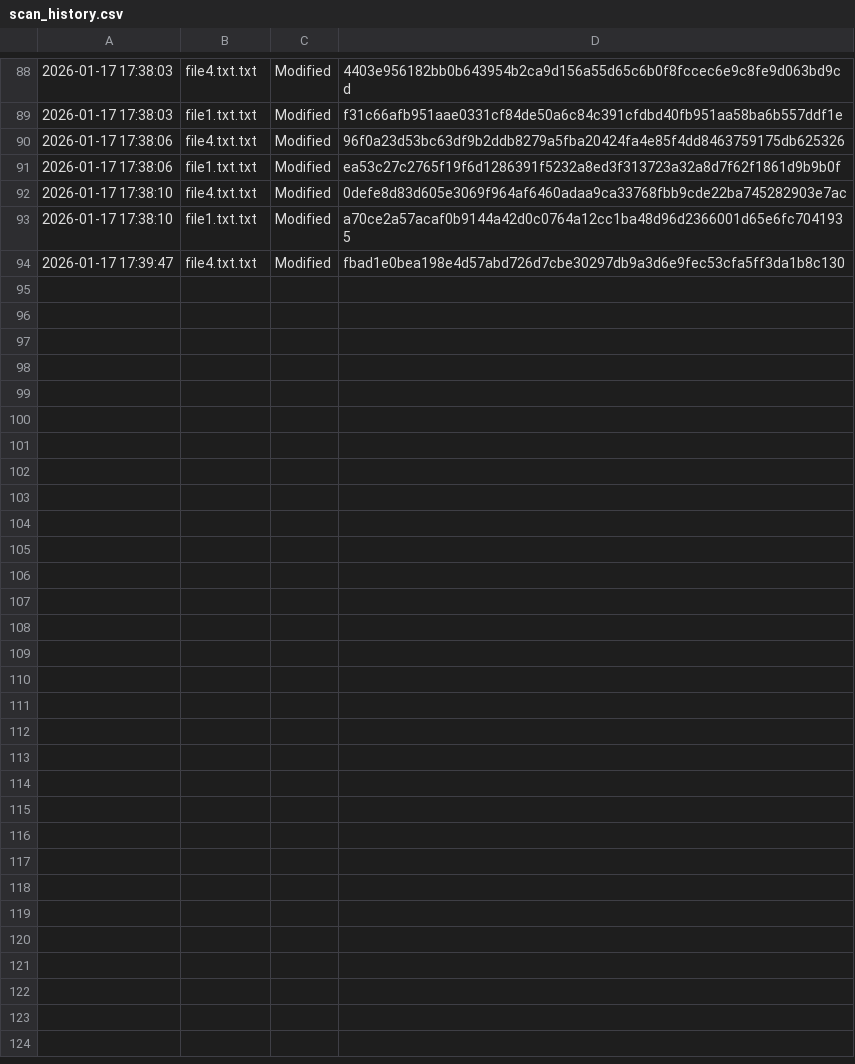
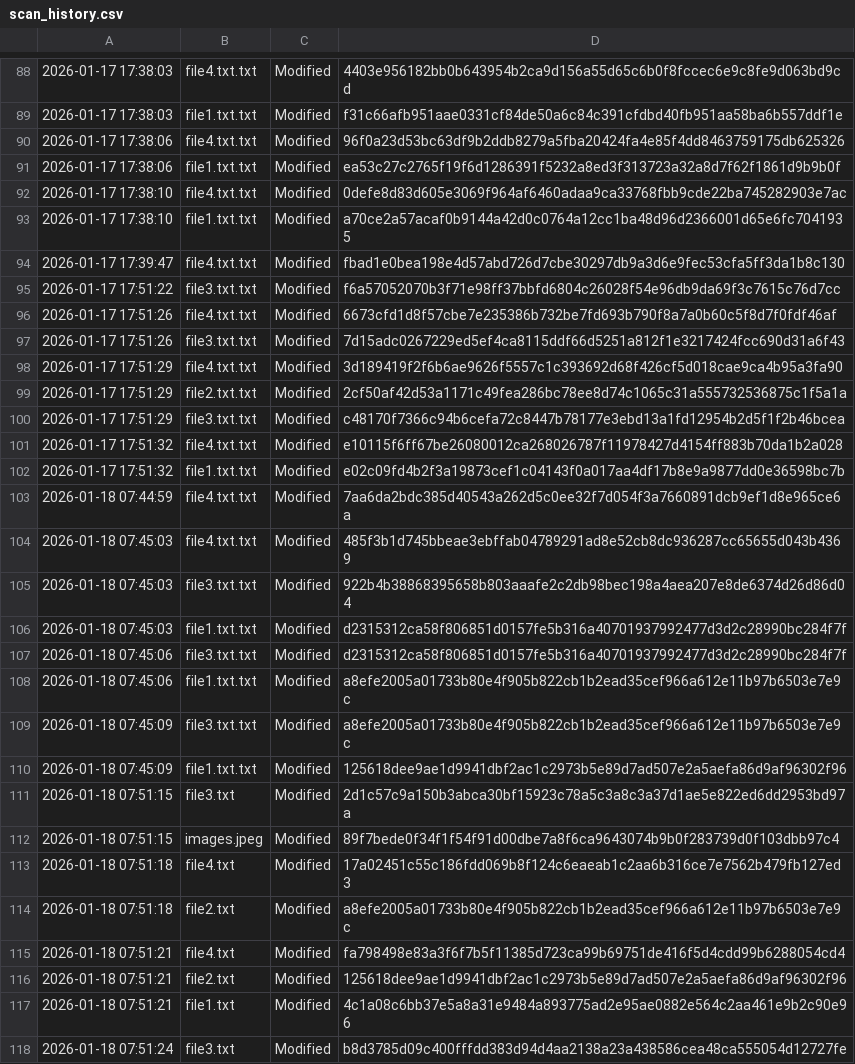
Before and after one commit to KingLeo7/Intelligent-Threat-Detection-System, a CSV file: scan_history.csv, drawn as a sheet; only a part is shown, gaps mark what is left out; the diff names each change by its address in the sheet, - before the commit and + after, or states it on an @@ line.

```diff
--- a/scan_history.csv
+++ b/scan_history.csv
+row 95: 2026-01-17 17:51:22 | file3.txt.txt | Modified | f6a57052070b3f71e98ff37bbfd6804c26028f54e96db9da69f3c7615c76d7cc
+row 96: 2026-01-17 17:51:26 | file4.txt.txt | Modified | 6673cfd1d8f57cbe7e235386b732be7fd693b790f8a7a0b60c5f8d7f0fdf46af
+row 97: 2026-01-17 17:51:26 | file3.txt.txt | Modified | 7d15adc0267229ed5ef4ca8115ddf66d5251a812f1e3217424fcc690d31a6f43
+row 98: 2026-01-17 17:51:29 | file4.txt.txt | Modified | 3d189419f2f6b6ae9626f5557c1c393692d68f426cf5d018cae9ca4b95a3fa90
+row 99: 2026-01-17 17:51:29 | file2.txt.txt | Modified | 2cf50af42d53a1171c49fea286bc78ee8d74c1065c31a555732536875c1f5a1a
+row 100: 2026-01-17 17:51:29 | file3.txt.txt | Modified | c48170f7366c94b6cefa72c8447b78177e3ebd13a1fd12954b2d5f1f2b46bcea
+row 101: 2026-01-17 17:51:32 | file4.txt.txt | Modified | e10115f6ff67be26080012ca268026787f11978427d4154ff883b70da1b2a028
+row 102: 2026-01-17 17:51:32 | file1.txt.txt | Modified | e02c09fd4b2f3a19873cef1c04143f0a017aa4df17b8e9a9877dd0e36598bc7b
+row 103: 2026-01-18 07:44:59 | file4.txt.txt | Modified | 7aa6da2bdc385d40543a262d5c0ee32f7d054f3a7660891dcb9ef1d8e965ce6a
+row 104: 2026-01-18 07:45:03 | file4.txt.txt | Modified | 485f3b1d745bbeae3ebffab04789291ad8e52cb8dc936287cc65655d043b4369
+row 105: 2026-01-18 07:45:03 | file3.txt.txt | Modified | 922b4b38868395658b803aaafe2c2db98bec198a4aea207e8de6374d26d86d04
+row 106: 2026-01-18 07:45:03 | file1.txt.txt | Modified | d2315312ca58f806851d0157fe5b316a40701937992477d3d2c28990bc284f7f
+row 107: 2026-01-18 07:45:06 | file3.txt.txt | Modified | d2315312ca58f806851d0157fe5b316a40701937992477d3d2c28990bc284f7f
+row 108: 2026-01-18 07:45:06 | file1.txt.txt | Modified | a8efe2005a01733b80e4f905b822cb1b2ead35cef966a612e11b97b6503e7e9c
+row 109: 2026-01-18 07:45:09 | file3.txt.txt | Modified | a8efe2005a01733b80e4f905b822cb1b2ead35cef966a612e11b97b6503e7e9c
+row 110: 2026-01-18 07:45:09 | file1.txt.txt | Modified | 125618dee9ae1d9941dbf2ac1c2973b5e89d7ad507e2a5aefa86d9af96302f96
+row 111: 2026-01-18 07:51:15 | file3.txt | Modified | 2d1c57c9a150b3abca30bf15923c78a5c3a8c3a37d1ae5e822ed6dd2953bd97a
+row 112: 2026-01-18 07:51:15 | images.jpeg | Modified | 89f7bede0f34f1f54f91d00dbe7a8f6ca9643074b9b0f283739d0f103dbb97c4
+row 113: 2026-01-18 07:51:18 | file4.txt | Modified | 17a02451c55c186fdd069b8f124c6eaeab1c2aa6b316ce7e7562b479fb127ed3
+row 114: 2026-01-18 07:51:18 | file2.txt | Modified | a8efe2005a01733b80e4f905b822cb1b2ead35cef966a612e11b97b6503e7e9c
+row 115: 2026-01-18 07:51:21 | file4.txt | Modified | fa798498e83a3f6f7b5f11385d723ca99b69751de416f5d4cdd99b6288054cd4
+row 116: 2026-01-18 07:51:21 | file2.txt | Modified | 125618dee9ae1d9941dbf2ac1c2973b5e89d7ad507e2a5aefa86d9af96302f96
+row 117: 2026-01-18 07:51:21 | file1.txt | Modified | 4c1a08c6bb37e5a8a31e9484a893775ad2e95ae0882e564c2aa461e9b2c90e96
+row 118: 2026-01-18 07:51:24 | file3.txt | Modified | b8d3785d09c400fffdd383d94d4aa2138a23a438586cea48ca555054d12727fe
```
Also changed, not shown: 7 other files.
